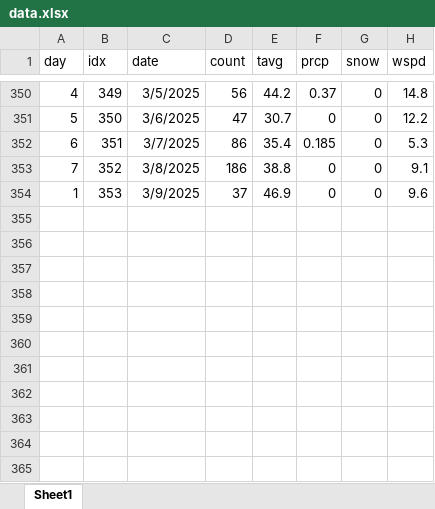
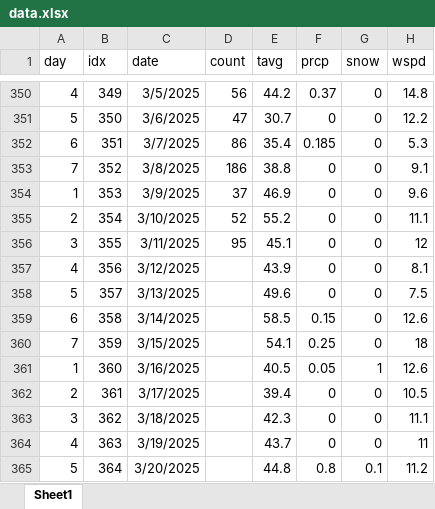
Before and after one commit to acard6/swe_dev, an Excel workbook: restaurant_analytics/data.xlsx, sheet Sheet1, drawn as a sheet; only a part is shown, gaps mark what is left out; values as stored, in another font and other column widths than the file's, no borders; the diff names each change by its address in the sheet, - before the commit and + after, or states it on an @@ line.

```diff
--- a/restaurant_analytics/data.xlsx (sheet Sheet1)
+++ b/restaurant_analytics/data.xlsx (sheet Sheet1)
+row 355: 2 | 354 | 3/10/2025 | 52 | 55.2 | 0 | 0 | 11.1
+row 356: 3 | 355 | 3/11/2025 | 95 | 45.1 | 0 | 0 | 12
+row 357: 4 | 356 | 3/12/2025 |  | 43.9 | 0 | 0 | 8.1
+row 358: 5 | 357 | 3/13/2025 |  | 49.6 | 0 | 0 | 7.5
+row 359: 6 | 358 | 3/14/2025 |  | 58.5 | 0.15 | 0 | 12.6
+row 360: 7 | 359 | 3/15/2025 |  | 54.1 | 0.25 | 0 | 18
+row 361: 1 | 360 | 3/16/2025 |  | 40.5 | 0.05 | 1 | 12.6
+row 362: 2 | 361 | 3/17/2025 |  | 39.4 | 0 | 0 | 10.5
+row 363: 3 | 362 | 3/18/2025 |  | 42.3 | 0 | 0 | 11.1
+row 364: 4 | 363 | 3/19/2025 |  | 43.7 | 0 | 0 | 11
+row 365: 5 | 364 | 3/20/2025 |  | 44.8 | 0.8 | 0.1 | 11.2
```
Also changed, not shown: restaurant_analytics/predictions.xlsx, 1 other file.
